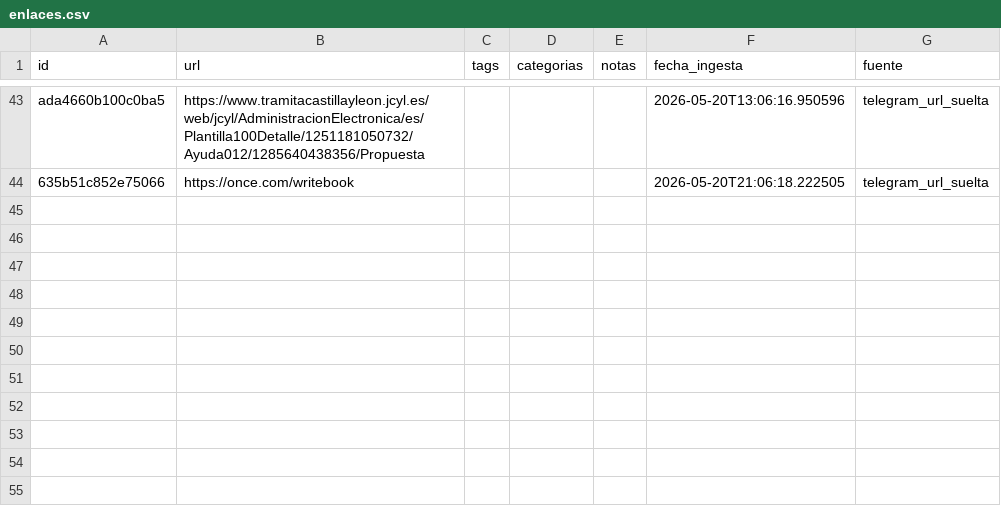
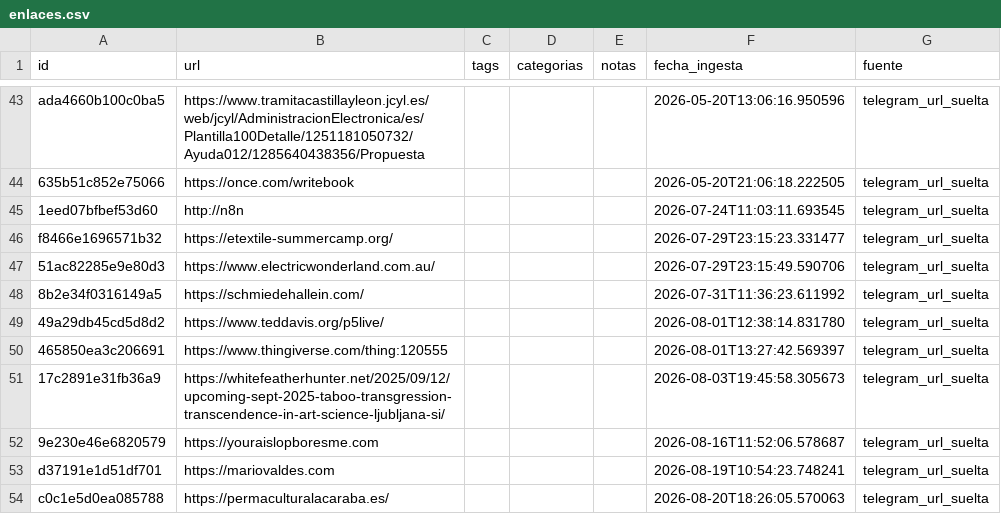
Before and after one commit to MolinoLab/ConvocAUTOrias, a CSV file: data/enlaces.csv, drawn as a sheet; only a part is shown, gaps mark what is left out; the diff names each change by its address in the sheet, - before the commit and + after, or states it on an @@ line.

```diff
--- a/data/enlaces.csv
+++ b/data/enlaces.csv
+row 45: 1eed07bfbef53d60 | http://n8n |  |  |  | 2026-07-24T11:03:11.693545 | telegram_url_suelta
+row 46: f8466e1696571b32 | https://etextile-summercamp.org/ |  |  |  | 2026-07-29T23:15:23.331477 | telegram_url_suelta
+row 47: 51ac82285e9e80d3 | https://www.electricwonderland.com.au/ |  |  |  | 2026-07-29T23:15:49.590706 | telegram_url_suelta
+row 48: 8b2e34f0316149a5 | https://schmiedehallein.com/ |  |  |  | 2026-07-31T11:36:23.611992 | telegram_url_suelta
+row 49: 49a29db45cd5d8d2 | https://www.teddavis.org/p5live/ |  |  |  | 2026-08-01T12:38:14.831780 | telegram_url_suelta
+row 50: 465850ea3c206691 | https://www.thingiverse.com/thing:120555 |  |  |  | 2026-08-01T13:27:42.569397 | telegram_url_suelta
+row 51: 17c2891e31fb36a9 | https://whitefeatherhunter.net/2025/09/12/upcoming-sept-2025-taboo-transgression-transcendence-in-art-science-ljubljana-si/ |  |  |  | 2026-08-03T19:45:58.305673 | telegram_url_suelta
+row 52: 9e230e46e6820579 | https://youraislopboresme.com |  |  |  | 2026-08-16T11:52:06.578687 | telegram_url_suelta
+row 53: d37191e1d51df701 | https://mariovaldes.com |  |  |  | 2026-08-19T10:54:23.748241 | telegram_url_suelta
+row 54: c0c1e5d0ea085788 | https://permaculturalacaraba.es/ |  |  |  | 2026-08-20T18:26:05.570063 | telegram_url_suelta
```
Also changed, not shown: data/fabrica.csv, data/ideas.csv, 17 other files.
